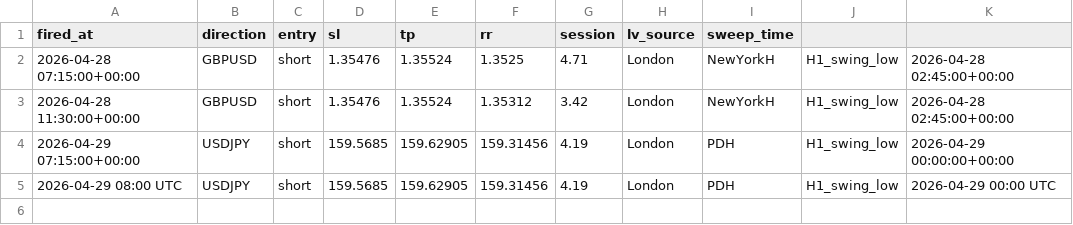
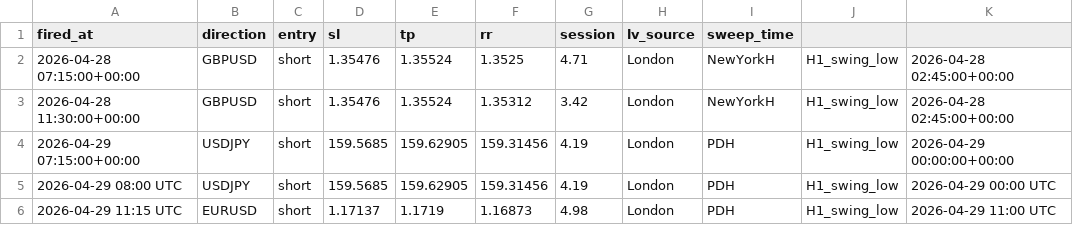
Before and after one commit to iyajivictor/Edge-signals, a CSV file: state/sweep_fvg_log.csv, drawn as a sheet.

Commit message:
Update state

```diff
--- a/state/sweep_fvg_log.csv
+++ b/state/sweep_fvg_log.csv
@@ -5 +5,2 @@ fired_at,direction,entry,sl,tp,rr,session,lv_source,sweep_time
 2026-04-29 08:00 UTC,USDJPY,short,159.5685,159.62905,159.31456,4.19,London,PDH,H1_swing_low,2026-04-29 00:00 UTC
+2026-04-29 11:15 UTC,EURUSD,short,1.17137,1.1719,1.16873,4.98,London,PDH,H1_swing_low,2026-04-29 11:00 UTC
```
Also changed, not shown: 3 other files.
